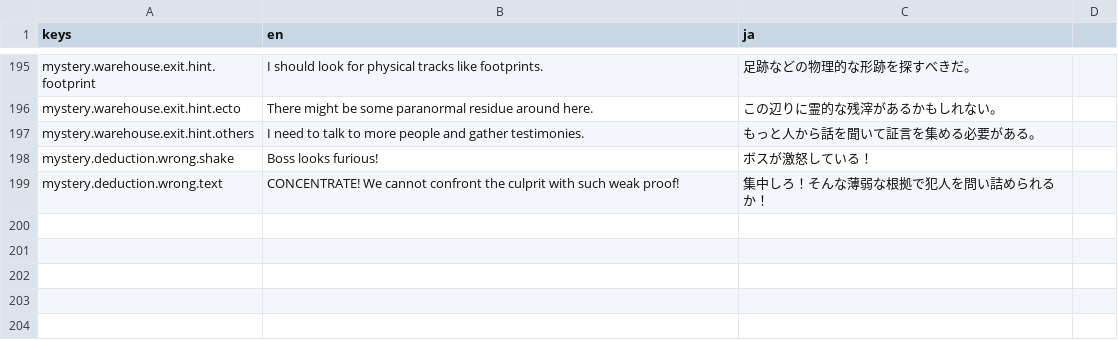
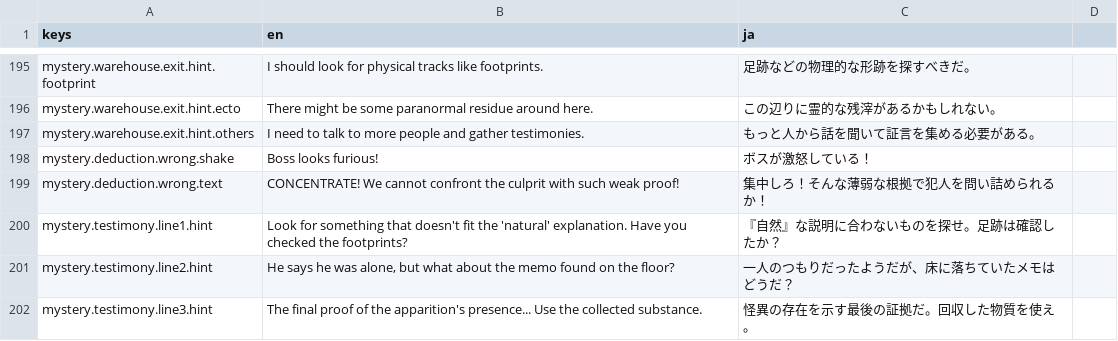
Before and after one commit to roripika/godot_cxx_2d_game_template, a CSV file: samples/mystery/translations/mystery_translations.csv, drawn as a sheet; only a part is shown, gaps mark what is left out.

Commit message:
Refine confrontation UI and logic
- Moved Testimony UI to the left to avoid overlap with portraits.
- Hid background NPCs during confrontation mode in warehouse_base_ui.gd.
- Implemented a hint system in KarakuriScenarioRunner (C++) that displays testimony-specific hints on evidence failure.
- Updated mystery.yaml and translations with hint data.

```diff
--- a/samples/mystery/translations/mystery_translations.csv
+++ b/samples/mystery/translations/mystery_translations.csv
@@ -201 +201,4 @@ mystery.deduction.wrong.shake,Boss looks furious!,ボスが激怒している！
 mystery.deduction.wrong.text,CONCENTRATE! We cannot confront the culprit with such weak proof!,集中しろ！そんな薄弱な根拠で犯人を問い詰められるか！
+mystery.testimony.line1.hint,"Look for something that doesn't fit the 'natural' explanation. Have you checked the footprints?","『自然』な説明に合わないものを探せ。足跡は確認したか？"
+mystery.testimony.line2.hint,"He says he was alone, but what about the memo found on the floor?","一人のつもりだったようだが、床に落ちていたメモはどうだ？"
+mystery.testimony.line3.hint,"The final proof of the apparition's presence... Use the collected substance.","怪異の存在を示す最後の証拠だ。回収した物質を使え。"
```
Also changed, not shown: 4 other files.
